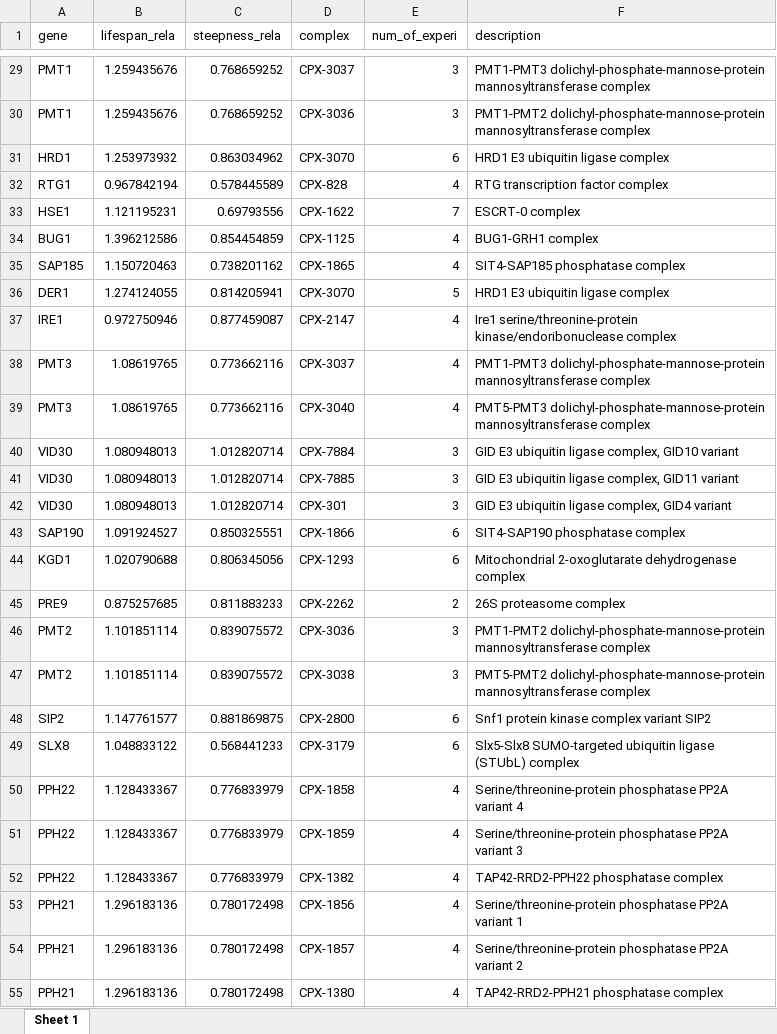
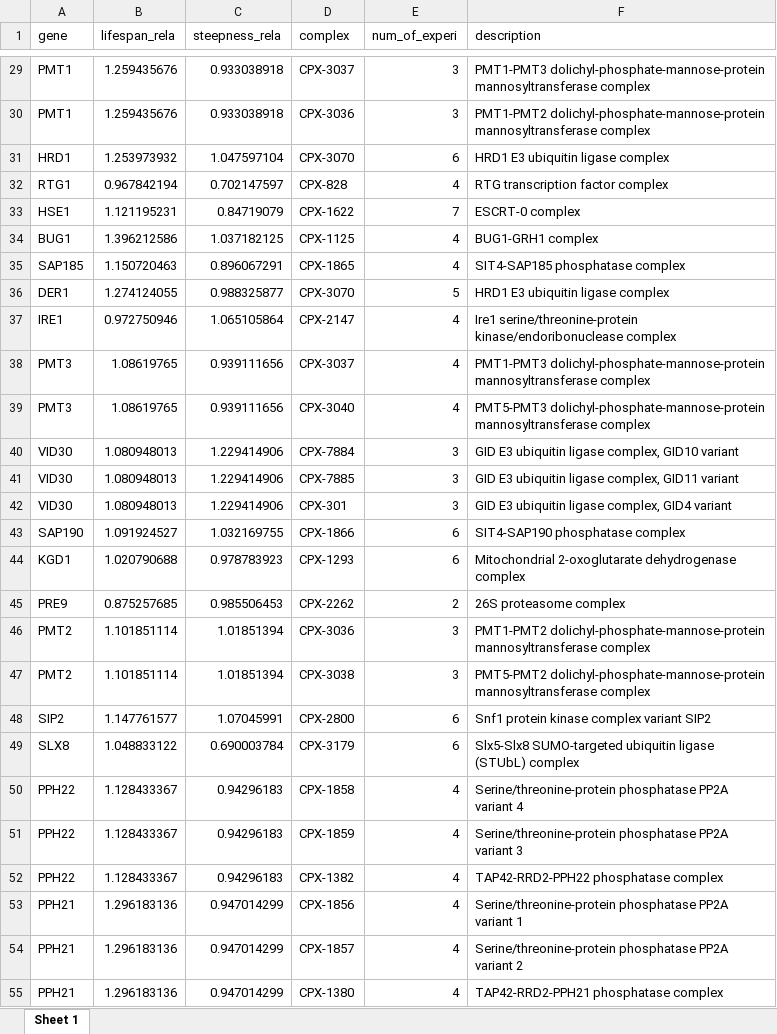
Before and after one commit to 370126/yeast_aging_parameters, an Excel workbook: data/lifes_set_alpha_complex.xlsx, sheet Sheet 1, drawn as a sheet; only a part is shown, gaps mark what is left out; values as stored, in another font and other column widths than the file's, no borders; the diff covers the shown part only; the diff names each change by its address in the sheet, - before the commit and + after, or states it on an @@ line.

```diff
--- a/data/lifes_set_alpha_complex.xlsx (sheet Sheet 1)
+++ b/data/lifes_set_alpha_complex.xlsx (sheet Sheet 1)
-C29:C30 (steepness_rela): 0.768659252
+C29:C30 (steepness_rela): 0.933038918
-C31 (steepness_rela): 0.863034962
+C31 (steepness_rela): 1.047597104
-C32 (steepness_rela): 0.578445589
+C32 (steepness_rela): 0.702147597
-C33 (steepness_rela): 0.69793556
+C33 (steepness_rela): 0.84719079
-C34 (steepness_rela): 0.854454859
+C34 (steepness_rela): 1.037182125
-C35 (steepness_rela): 0.738201162
+C35 (steepness_rela): 0.896067291
-C36 (steepness_rela): 0.814205941
+C36 (steepness_rela): 0.988325877
-C37 (steepness_rela): 0.877459087
+C37 (steepness_rela): 1.065105864
-C38:C39 (steepness_rela): 0.773662116
+C38:C39 (steepness_rela): 0.939111656
-C40:C42 (steepness_rela): 1.012820714
+C40:C42 (steepness_rela): 1.229414906
-C43 (steepness_rela): 0.850325551
+C43 (steepness_rela): 1.032169755
-C44 (steepness_rela): 0.806345056
+C44 (steepness_rela): 0.978783923
-C45 (steepness_rela): 0.811883233
+C45 (steepness_rela): 0.985506453
-C46:C47 (steepness_rela): 0.839075572
+C46:C47 (steepness_rela): 1.01851394
-C48 (steepness_rela): 0.881869875
+C48 (steepness_rela): 1.07045991
-C49 (steepness_rela): 0.568441233
+C49 (steepness_rela): 0.690003784
-C50:C52 (steepness_rela): 0.776833979
+C50:C52 (steepness_rela): 0.94296183
-C53:C55 (steepness_rela): 0.780172498
+C53:C55 (steepness_rela): 0.947014299
```
Also changed, not shown: 343 edited cells elsewhere in this sheet, data/complex_df_with_p_values.xlsx, 2 other files.
